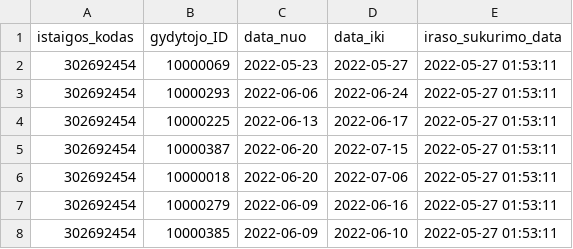
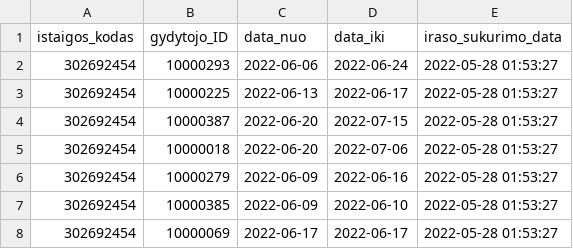
Before and after one commit to vilnius/VMKL, a CSV file: 302692454_doctors_excluded.csv, drawn as a sheet.

```diff
--- a/302692454_doctors_excluded.csv
+++ b/302692454_doctors_excluded.csv
@@ -1,8 +1,8 @@
 istaigos_kodas;gydytojo_ID;data_nuo;data_iki;iraso_sukurimo_data
-302692454;10000069;2022-05-23;2022-05-27;2022-05-27 01:53:11
-302692454;10000293;2022-06-06;2022-06-24;2022-05-27 01:53:11
-302692454;10000225;2022-06-13;2022-06-17;2022-05-27 01:53:11
-302692454;10000387;2022-06-20;2022-07-15;2022-05-27 01:53:11
-302692454;10000018;2022-06-20;2022-07-06;2022-05-27 01:53:11
-302692454;10000279;2022-06-09;2022-06-16;2022-05-27 01:53:11
-302692454;10000385;2022-06-09;2022-06-10;2022-05-27 01:53:11
+302692454;10000293;2022-06-06;2022-06-24;2022-05-28 01:53:27
+302692454;10000225;2022-06-13;2022-06-17;2022-05-28 01:53:27
+302692454;10000387;2022-06-20;2022-07-15;2022-05-28 01:53:27
+302692454;10000018;2022-06-20;2022-07-06;2022-05-28 01:53:27
+302692454;10000279;2022-06-09;2022-06-16;2022-05-28 01:53:27
+302692454;10000385;2022-06-09;2022-06-10;2022-05-28 01:53:27
+302692454;10000069;2022-06-17;2022-06-17;2022-05-28 01:53:27
```
Also changed, not shown: 302692454_family_doctors_list.csv, 302692454_family_doctors_visits_hours.csv, 1 other file.
